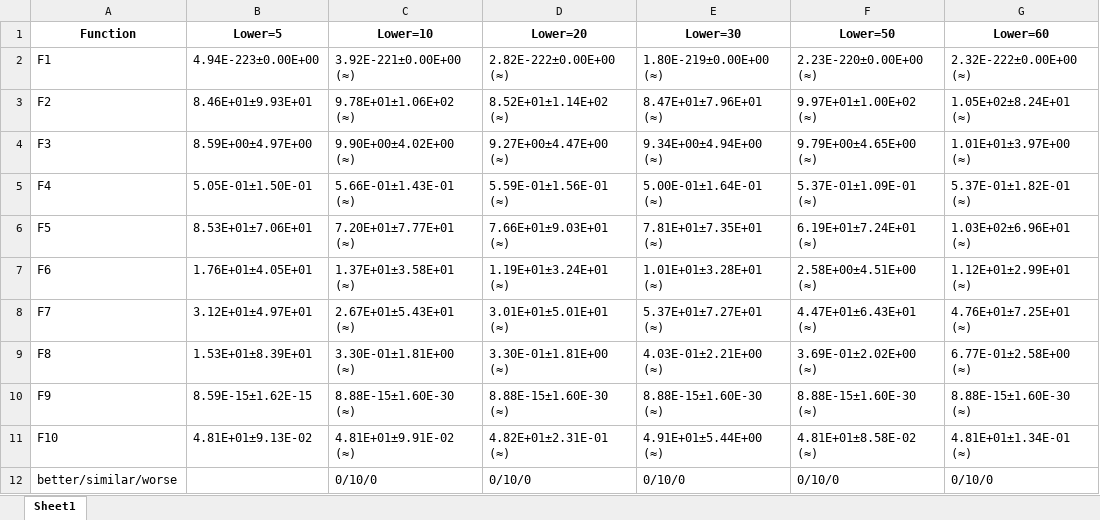
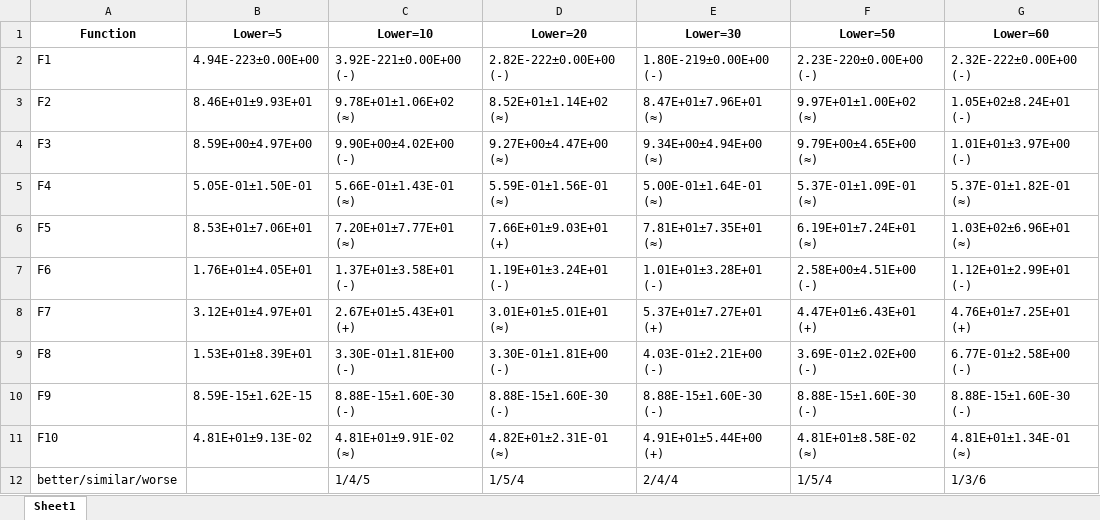
Before and after one commit to edirPyaG/DSLPSO, an Excel workbook: SLPSO/DRLPSO_CEC2021_先前的数据/Analyze_of_bound/changing_lowerbound/comparison_results_lowerbound.xlsx, sheet Sheet1, drawn as a sheet; values as stored, in another font and other column widths than the file's, no borders; the diff names each change by its address in the sheet, - before the commit and + after, or states it on an @@ line.

Commit message:
generate table

```diff
--- a/SLPSO/DRLPSO_CEC2021_先前的数据/Analyze_of_bound/changing_lowerbound/comparison_results_lowerbound.xlsx (sheet Sheet1)
+++ b/SLPSO/DRLPSO_CEC2021_先前的数据/Analyze_of_bound/changing_lowerbound/comparison_results_lowerbound.xlsx (sheet Sheet1)
-C2 (Lower=10): 3.92E-221±0.00E+00 (≈)
+C2 (Lower=10): 3.92E-221±0.00E+00 (-)
-D2 (Lower=20): 2.82E-222±0.00E+00 (≈)
+D2 (Lower=20): 2.82E-222±0.00E+00 (-)
-E2 (Lower=30): 1.80E-219±0.00E+00 (≈)
+E2 (Lower=30): 1.80E-219±0.00E+00 (-)
-F2 (Lower=50): 2.23E-220±0.00E+00 (≈)
+F2 (Lower=50): 2.23E-220±0.00E+00 (-)
-G2 (Lower=60): 2.32E-222±0.00E+00 (≈)
+G2 (Lower=60): 2.32E-222±0.00E+00 (-)
-G3 (Lower=60): 1.05E+02±8.24E+01 (≈)
+G3 (Lower=60): 1.05E+02±8.24E+01 (-)
-C4 (Lower=10): 9.90E+00±4.02E+00 (≈)
+C4 (Lower=10): 9.90E+00±4.02E+00 (-)
-G4 (Lower=60): 1.01E+01±3.97E+00 (≈)
+G4 (Lower=60): 1.01E+01±3.97E+00 (-)
-D6 (Lower=20): 7.66E+01±9.03E+01 (≈)
+D6 (Lower=20): 7.66E+01±9.03E+01 (+)
-C7 (Lower=10): 1.37E+01±3.58E+01 (≈)
+C7 (Lower=10): 1.37E+01±3.58E+01 (-)
-D7 (Lower=20): 1.19E+01±3.24E+01 (≈)
+D7 (Lower=20): 1.19E+01±3.24E+01 (-)
-E7 (Lower=30): 1.01E+01±3.28E+01 (≈)
+E7 (Lower=30): 1.01E+01±3.28E+01 (-)
-F7 (Lower=50): 2.58E+00±4.51E+00 (≈)
+F7 (Lower=50): 2.58E+00±4.51E+00 (-)
-G7 (Lower=60): 1.12E+01±2.99E+01 (≈)
+G7 (Lower=60): 1.12E+01±2.99E+01 (-)
-C8 (Lower=10): 2.67E+01±5.43E+01 (≈)
+C8 (Lower=10): 2.67E+01±5.43E+01 (+)
-E8 (Lower=30): 5.37E+01±7.27E+01 (≈)
+E8 (Lower=30): 5.37E+01±7.27E+01 (+)
-F8 (Lower=50): 4.47E+01±6.43E+01 (≈)
+F8 (Lower=50): 4.47E+01±6.43E+01 (+)
-G8 (Lower=60): 4.76E+01±7.25E+01 (≈)
+G8 (Lower=60): 4.76E+01±7.25E+01 (+)
-C9 (Lower=10): 3.30E-01±1.81E+00 (≈)
+C9 (Lower=10): 3.30E-01±1.81E+00 (-)
-D9 (Lower=20): 3.30E-01±1.81E+00 (≈)
+D9 (Lower=20): 3.30E-01±1.81E+00 (-)
-E9 (Lower=30): 4.03E-01±2.21E+00 (≈)
+E9 (Lower=30): 4.03E-01±2.21E+00 (-)
-F9 (Lower=50): 3.69E-01±2.02E+00 (≈)
+F9 (Lower=50): 3.69E-01±2.02E+00 (-)
-G9 (Lower=60): 6.77E-01±2.58E+00 (≈)
+G9 (Lower=60): 6.77E-01±2.58E+00 (-)
-C10 (Lower=10): 8.88E-15±1.60E-30 (≈)
+C10 (Lower=10): 8.88E-15±1.60E-30 (-)
-D10 (Lower=20): 8.88E-15±1.60E-30 (≈)
+D10 (Lower=20): 8.88E-15±1.60E-30 (-)
-E10 (Lower=30): 8.88E-15±1.60E-30 (≈)
+E10 (Lower=30): 8.88E-15±1.60E-30 (-)
-F10 (Lower=50): 8.88E-15±1.60E-30 (≈)
+F10 (Lower=50): 8.88E-15±1.60E-30 (-)
-G10 (Lower=60): 8.88E-15±1.60E-30 (≈)
+G10 (Lower=60): 8.88E-15±1.60E-30 (-)
-E11 (Lower=30): 4.91E+01±5.44E+00 (≈)
+E11 (Lower=30): 4.91E+01±5.44E+00 (+)
-C12 (Lower=10): 0/10/0
+C12 (Lower=10): 1/4/5
-D12 (Lower=20): 0/10/0
+D12 (Lower=20): 1/5/4
-E12 (Lower=30): 0/10/0
+E12 (Lower=30): 2/4/4
-F12 (Lower=50): 0/10/0
+F12 (Lower=50): 1/5/4
-G12 (Lower=60): 0/10/0
+G12 (Lower=60): 1/3/6
```
Also changed, not shown: SLPSO/DRLPSO_CEC2021_先前的数据/Analyze_of_bound/changing_upperbound/comparison_results_upperbound.xlsx, 22 other files.
